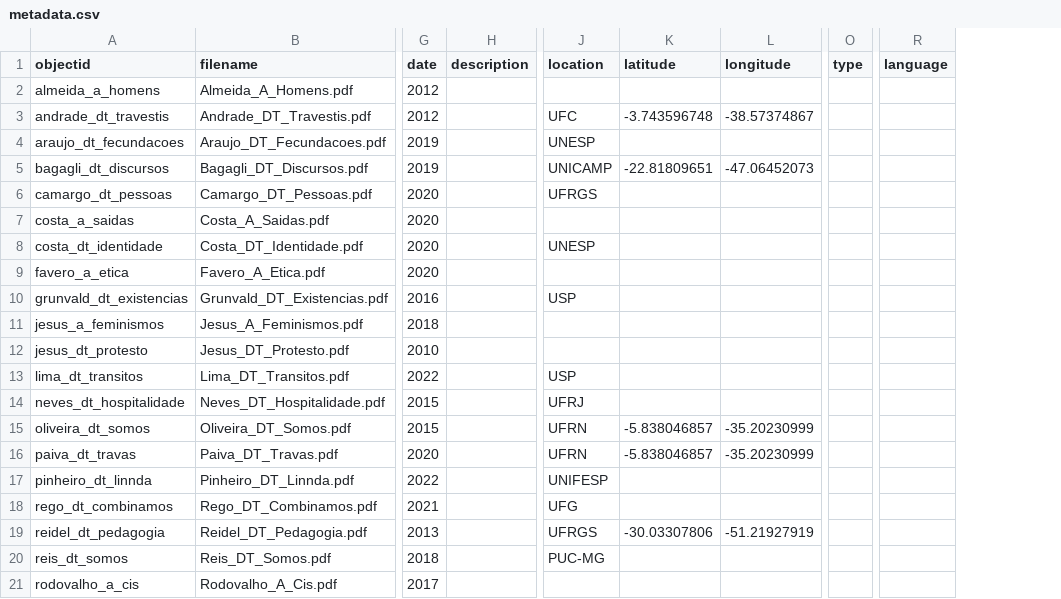
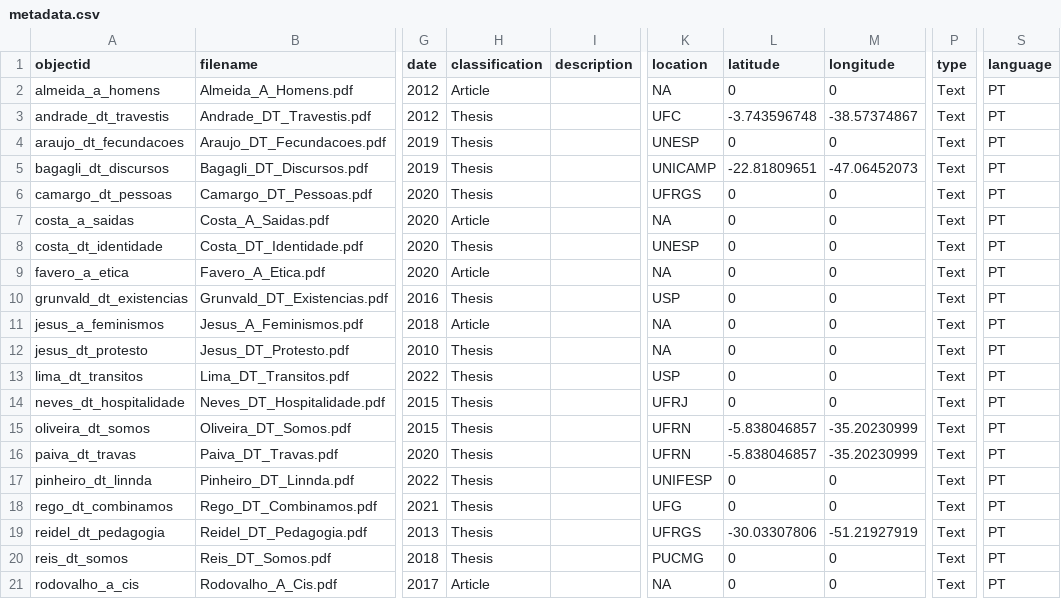
Before and after one commit to brumedezembro/cbmain, a CSV file: assets/metadata.csv, drawn as a sheet; only a part is shown, gaps mark what is left out; addresses are those after the commit; the diff names each change by its address in the sheet, - before the commit and + after, or states it on an @@ line.

Commit message:
Update metadata.csv

```diff
--- a/assets/metadata.csv
+++ b/assets/metadata.csv
+column H (classification), rows 2-21: Article | Thesis | Thesis | Thesis | Thesis | Article | Thesis | Article | Thesis | Article | Thesis | Thesis | Thesis | Thesis | Thesis | Thesis | Thesis | Thesis | Thesis | Article
-K2 (location): (empty)
+K2 (location): NA
-L2 (latitude): (empty)
+L2 (latitude): 0
-M2 (longitude): (empty)
+M2 (longitude): 0
-P2:P21 (type): (empty)
+P2:P21 (type): Text
-S2:S21 (language): (empty)
+S2:S21 (language): PT
-L4 (latitude): (empty)
+L4 (latitude): 0
-M4 (longitude): (empty)
+M4 (longitude): 0
-L6:L14 (latitude): (empty)
+L6:L14 (latitude): 0
-M6:M14 (longitude): (empty)
+M6:M14 (longitude): 0
-K7 (location): (empty)
+K7 (location): NA
-K9 (location): (empty)
+K9 (location): NA
-K11:K12 (location): (empty)
+K11:K12 (location): NA
-L17:L18 (latitude): (empty)
+L17:L18 (latitude): 0
-M17:M18 (longitude): (empty)
+M17:M18 (longitude): 0
-K20 (location): PUC-MG
+K20 (location): PUCMG
-L20:L21 (latitude): (empty)
+L20:L21 (latitude): 0
-M20:M21 (longitude): (empty)
+M20:M21 (longitude): 0
-K21 (location): (empty)
+K21 (location): NA
```
